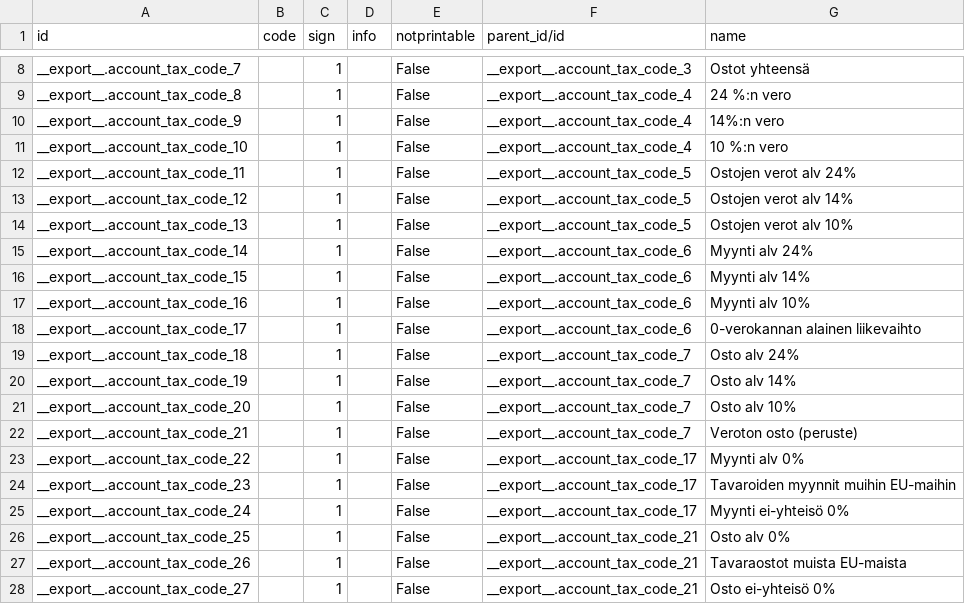
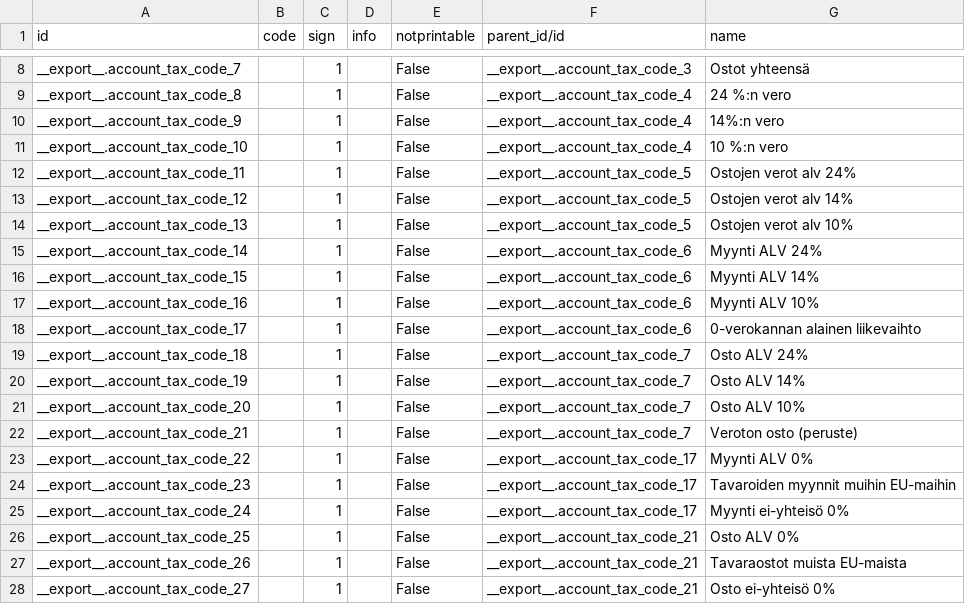
Before and after one commit to OCA/l10n-finland, a CSV file: data/account.tax.code.template.csv, drawn as a sheet; only a part is shown, gaps mark what is left out.

Commit message:
Rollback last commit

```diff
--- a/data/account.tax.code.template.csv
+++ b/data/account.tax.code.template.csv
@@ -14,14 +14,14 @@
 "__export__.account_tax_code_13",,1,,"False","__export__.account_tax_code_5","Ostojen verot alv 10%"
-"__export__.account_tax_code_14",,1,,"False","__export__.account_tax_code_6","Myynti alv 24%"
-"__export__.account_tax_code_15",,1,,"False","__export__.account_tax_code_6","Myynti alv 14%"
-"__export__.account_tax_code_16",,1,,"False","__export__.account_tax_code_6","Myynti alv 10%"
+"__export__.account_tax_code_14",,1,,"False","__export__.account_tax_code_6","Myynti ALV 24%"
+"__export__.account_tax_code_15",,1,,"False","__export__.account_tax_code_6","Myynti ALV 14%"
+"__export__.account_tax_code_16",,1,,"False","__export__.account_tax_code_6","Myynti ALV 10%"
 "__export__.account_tax_code_17",,1,,"False","__export__.account_tax_code_6","0-verokannan alainen liikevaihto"
-"__export__.account_tax_code_18",,1,,"False","__export__.account_tax_code_7","Osto alv 24%"
-"__export__.account_tax_code_19",,1,,"False","__export__.account_tax_code_7","Osto alv 14%"
-"__export__.account_tax_code_20",,1,,"False","__export__.account_tax_code_7","Osto alv 10%"
+"__export__.account_tax_code_18",,1,,"False","__export__.account_tax_code_7","Osto ALV 24%"
+"__export__.account_tax_code_19",,1,,"False","__export__.account_tax_code_7","Osto ALV 14%"
+"__export__.account_tax_code_20",,1,,"False","__export__.account_tax_code_7","Osto ALV 10%"
 "__export__.account_tax_code_21",,1,,"False","__export__.account_tax_code_7","Veroton osto (peruste)"
-"__export__.account_tax_code_22",,1,,"False","__export__.account_tax_code_17","Myynti alv 0%"
+"__export__.account_tax_code_22",,1,,"False","__export__.account_tax_code_17","Myynti ALV 0%"
 "__export__.account_tax_code_23",,1,,"False","__export__.account_tax_code_17","Tavaroiden myynnit muihin EU-maihin"
 "__export__.account_tax_code_24",,1,,"False","__export__.account_tax_code_17","Myynti ei-yhteisö 0%"
-"__export__.account_tax_code_25",,1,,"False","__export__.account_tax_code_21","Osto alv 0%"
+"__export__.account_tax_code_25",,1,,"False","__export__.account_tax_code_21","Osto ALV 0%"
 "__export__.account_tax_code_26",,1,,"False","__export__.account_tax_code_21","Tavaraostot muista EU-maista"
```
